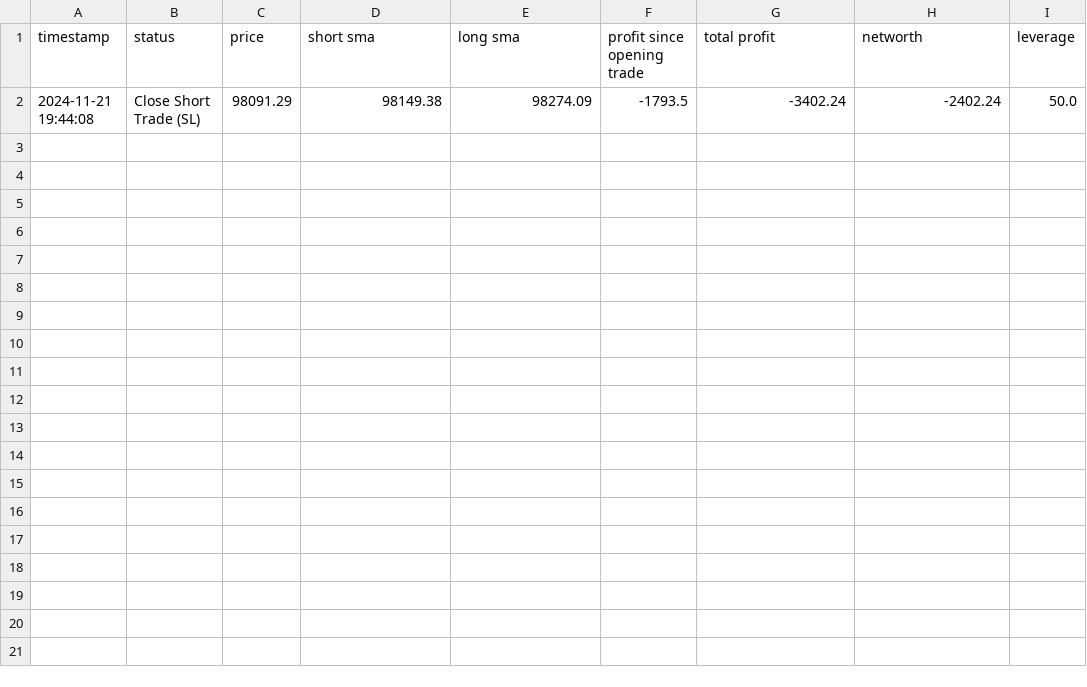
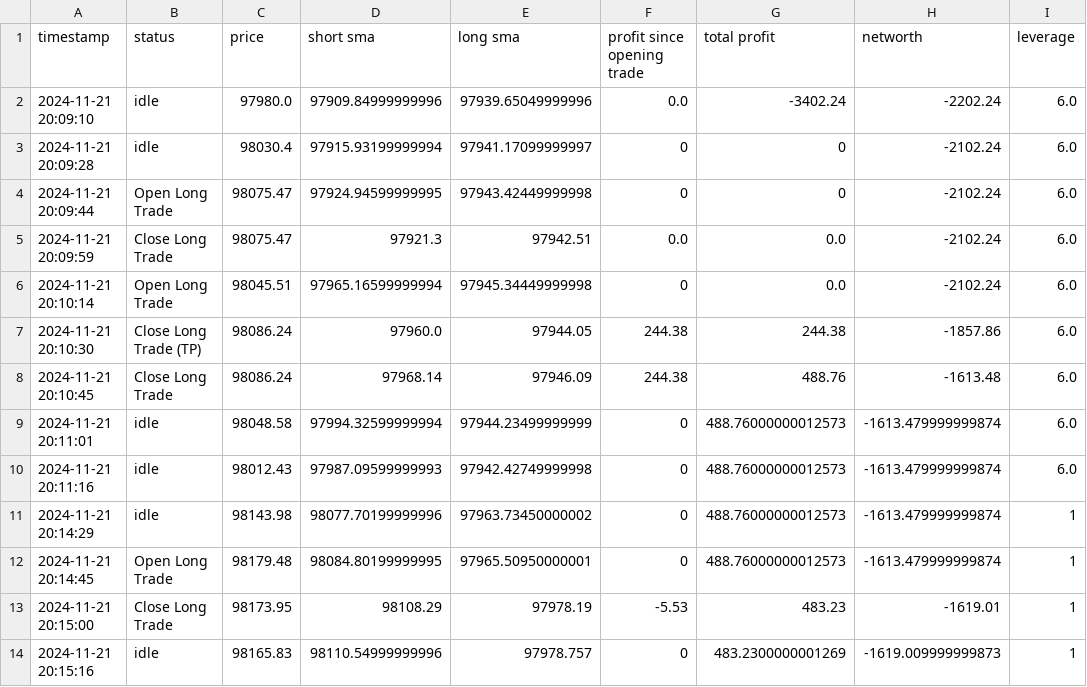
Before and after one commit to lobendan/gvsu-cis350-Team-1, a CSV file: src/trade_log.csv, drawn as a sheet; removed rows and columns are numbered as before the commit, all else as after; the diff names each change by its address in the sheet, - before the commit and + after, or states it on an @@ line.

```diff
--- a/src/trade_log.csv
+++ b/src/trade_log.csv
-row 2: 2024-11-21 19:44:08 | Close Short Trade (SL) | 98091.29 | 98149.38 | 98274.09 | -1793.5 | -3402.24 | -2402.24 | 50.0
+row 2: 2024-11-21 20:09:10 | idle | 97980.0 | 97909.84999999996 | 97939.65049999996 | 0.0 | -3402.24 | -2202.24 | 6.0
+row 3: 2024-11-21 20:09:28 | idle | 98030.4 | 97915.93199999994 | 97941.17099999997 | 0 | 0 | -2102.24 | 6.0
+row 4: 2024-11-21 20:09:44 | Open Long Trade | 98075.47 | 97924.94599999995 | 97943.42449999998 | 0 | 0 | -2102.24 | 6.0
+row 5: 2024-11-21 20:09:59 | Close Long Trade | 98075.47 | 97921.3 | 97942.51 | 0.0 | 0.0 | -2102.24 | 6.0
+row 6: 2024-11-21 20:10:14 | Open Long Trade | 98045.51 | 97965.16599999994 | 97945.34449999998 | 0 | 0.0 | -2102.24 | 6.0
+row 7: 2024-11-21 20:10:30 | Close Long Trade (TP) | 98086.24 | 97960.0 | 97944.05 | 244.38 | 244.38 | -1857.86 | 6.0
+row 8: 2024-11-21 20:10:45 | Close Long Trade | 98086.24 | 97968.14 | 97946.09 | 244.38 | 488.76 | -1613.48 | 6.0
+row 9: 2024-11-21 20:11:01 | idle | 98048.58 | 97994.32599999994 | 97944.23499999999 | 0 | 488.76000000012573 | -1613.479999999874 | 6.0
+row 10: 2024-11-21 20:11:16 | idle | 98012.43 | 97987.09599999993 | 97942.42749999998 | 0 | 488.76000000012573 | -1613.479999999874 | 6.0
+row 11: 2024-11-21 20:14:29 | idle | 98143.98 | 98077.70199999996 | 97963.73450000002 | 0 | 488.76000000012573 | -1613.479999999874 | 1
+row 12: 2024-11-21 20:14:45 | Open Long Trade | 98179.48 | 98084.80199999995 | 97965.50950000001 | 0 | 488.76000000012573 | -1613.479999999874 | 1
+row 13: 2024-11-21 20:15:00 | Close Long Trade | 98173.95 | 98108.29 | 97978.19 | -5.53 | 483.23 | -1619.01 | 1
+row 14: 2024-11-21 20:15:16 | idle | 98165.83 | 98110.54999999996 | 97978.757 | 0 | 483.2300000001269 | -1619.009999999873 | 1
```
Also changed, not shown: 1 other file.
